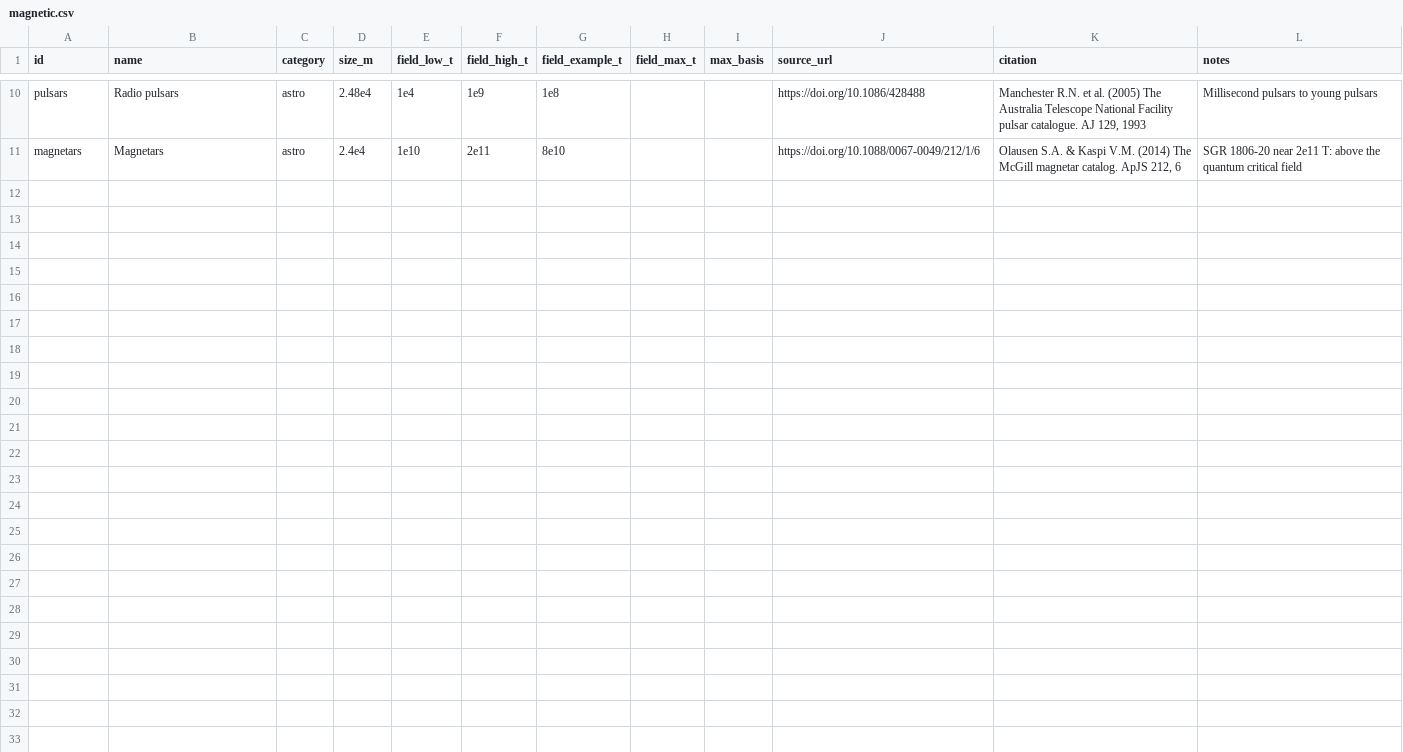
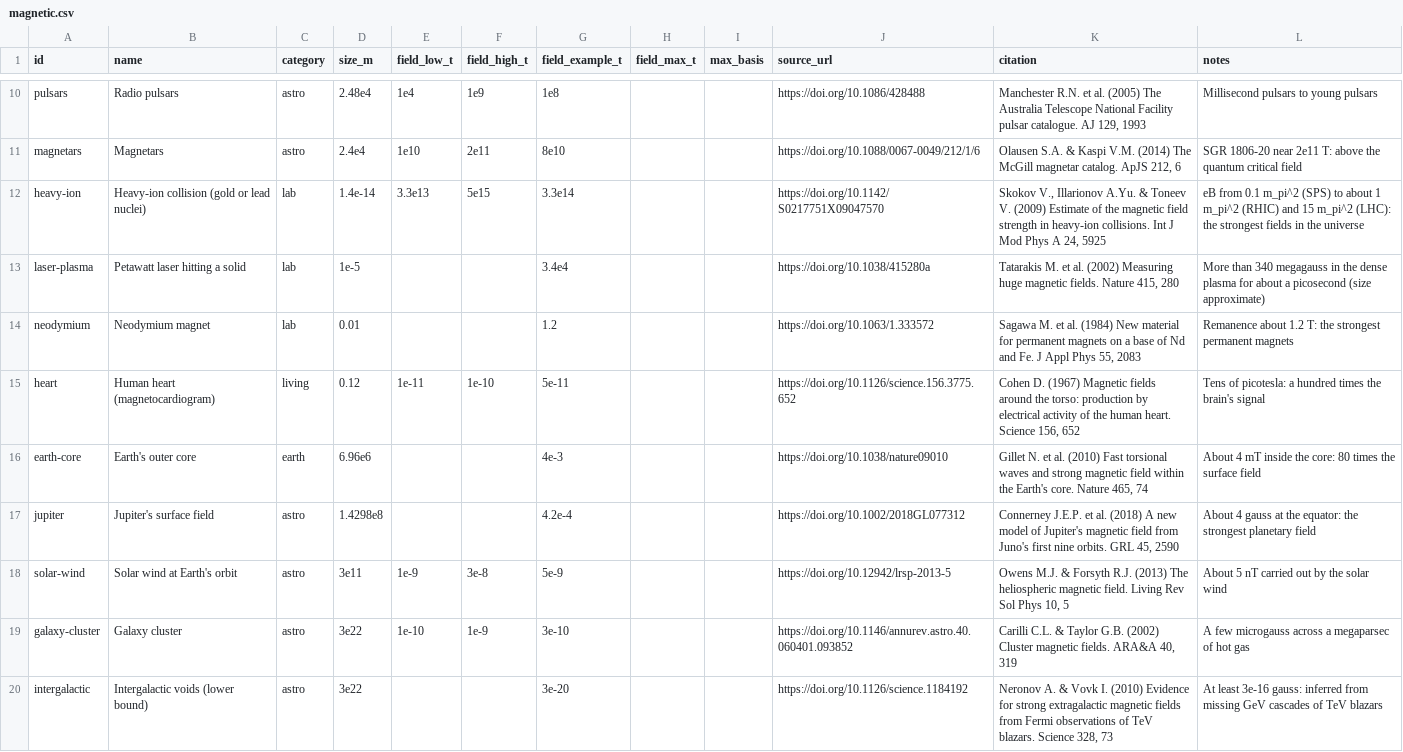
Before and after one commit to QuantumNovice/awesome-universal-limits, a CSV file: data/magnetic.csv, drawn as a sheet; only a part is shown, gaps mark what is left out.

Commit message:
feat(charts): gravity and QED limits for charge and voltage, denser EM charts
Charge: add the Reissner-Nordstrom ceiling Q = (d/2) c^2 sqrt(4 pi eps0/G),
which overtakes the Schwinger line above Sun size, the Planck charge
(e/sqrt(alpha)) and the Rayleigh limit for charged drops.
Voltage: add the Planck voltage c^2/sqrt(4 pi eps0 G) ~ 1e27 V, the
size-independent gravity ceiling on any potential.

New sourced objects: 8 on charge (dust grain to Sgr A*), 6 on voltage
(mitochondria to Blandford-Znajek), 9 on magnetic (heavy-ion collisions
to intergalactic voids) and 6 on luminous (headlamps to GRB 080319B).
Explainers updated; EM limits now covered by tests.

```diff
--- a/data/magnetic.csv
+++ b/data/magnetic.csv
@@ -11 +11,10 @@ pulsars,Radio pulsars,astro,2.48e4,1e4,1e9,1e8,,,https://doi.org/10.1086/428488,
 magnetars,Magnetars,astro,2.4e4,1e10,2e11,8e10,,,https://doi.org/10.1088/0067-0049/212/1/6,"Olausen S.A. & Kaspi V.M. (2014) The McGill magnetar catalog. ApJS 212, 6",SGR 1806-20 near 2e11 T: above the quantum critical field
+heavy-ion,Heavy-ion collision (gold or lead nuclei),lab,1.4e-14,3.3e13,5e15,3.3e14,,,https://doi.org/10.1142/S0217751X09047570,"Skokov V., Illarionov A.Yu. & Toneev V. (2009) Estimate of the magnetic field strength in heavy-ion collisions. Int J Mod Phys A 24, 5925",eB from 0.1 m_pi^2 (SPS) to about 1 m_pi^2 (RHIC) and 15 m_pi^2 (LHC): the strongest fields in the universe
+laser-plasma,Petawatt laser hitting a solid,lab,1e-5,,,3.4e4,,,https://doi.org/10.1038/415280a,"Tatarakis M. et al. (2002) Measuring huge magnetic fields. Nature 415, 280",More than 340 megagauss in the dense plasma for about a picosecond (size approximate)
+neodymium,Neodymium magnet,lab,0.01,,,1.2,,,https://doi.org/10.1063/1.333572,"Sagawa M. et al. (1984) New material for permanent magnets on a base of Nd and Fe. J Appl Phys 55, 2083",Remanence about 1.2 T: the strongest permanent magnets
+heart,Human heart (magnetocardiogram),living,0.12,1e-11,1e-10,5e-11,,,https://doi.org/10.1126/science.156.3775.652,"Cohen D. (1967) Magnetic fields around the torso: production by electrical activity of the human heart. Science 156, 652",Tens of picotesla: a hundred times the brain's signal
+earth-core,Earth's outer core,earth,6.96e6,,,4e-3,,,https://doi.org/10.1038/nature09010,"Gillet N. et al. (2010) Fast torsional waves and strong magnetic field within the Earth's core. Nature 465, 74",About 4 mT inside the core: 80 times the surface field
+jupiter,Jupiter's surface field,astro,1.4298e8,,,4.2e-4,,,https://doi.org/10.1002/2018GL077312,"Connerney J.E.P. et al. (2018) A new model of Jupiter's magnetic field from Juno's first nine orbits. GRL 45, 2590",About 4 gauss at the equator: the strongest planetary field
+solar-wind,Solar wind at Earth's orbit,astro,3e11,1e-9,3e-8,5e-9,,,https://doi.org/10.12942/lrsp-2013-5,"Owens M.J. & Forsyth R.J. (2013) The heliospheric magnetic field. Living Rev Sol Phys 10, 5",About 5 nT carried out by the solar wind
+galaxy-cluster,Galaxy cluster,astro,3e22,1e-10,1e-9,3e-10,,,https://doi.org/10.1146/annurev.astro.40.060401.093852,"Carilli C.L. & Taylor G.B. (2002) Cluster magnetic fields. ARA&A 40, 319",A few microgauss across a megaparsec of hot gas
+intergalactic,Intergalactic voids (lower bound),astro,3e22,,,3e-20,,,https://doi.org/10.1126/science.1184192,"Neronov A. & Vovk I. (2010) Evidence for strong extragalactic magnetic fields from Fermi observations of TeV blazars. Science 328, 73",At least 3e-16 gauss: inferred from missing GeV cascades of TeV blazars
```
Also changed, not shown: data/charge.csv, data/luminous.csv, 27 other files.
